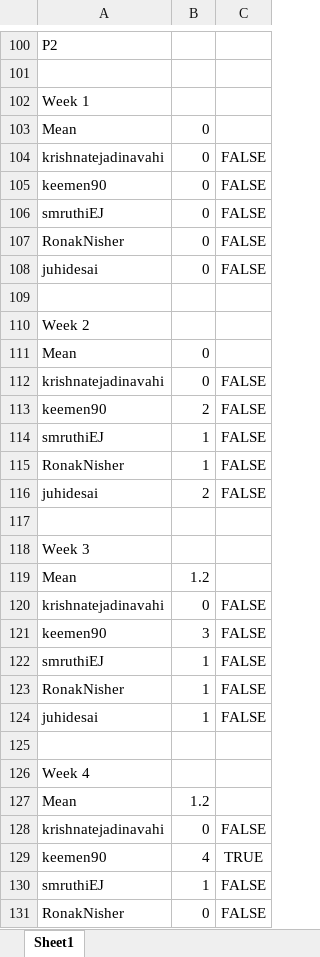
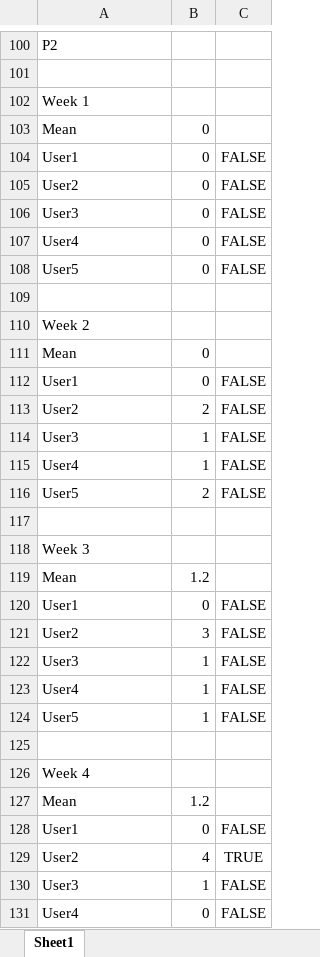
Before and after one commit to NCSU-CSC510/Bad-Smells, an Excel workbook: Results/Early Detector.xlsx, sheet Sheet1, drawn as a sheet; only a part is shown, gaps mark what is left out; values as stored, in another font and other column widths than the file's, no borders; the diff covers the shown part only; the diff names each change by its address in the sheet, - before the commit and + after, or states it on an @@ line.

```diff
--- a/Results/Early Detector.xlsx (sheet Sheet1)
+++ b/Results/Early Detector.xlsx (sheet Sheet1)
-A104: krishnatejadinavahi
+A104: User1
-A105: keemen90
+A105: User2
-A106: smruthiEJ
+A106: User3
-A107: RonakNisher
+A107: User4
-A108: juhidesai
+A108: User5
-A112: krishnatejadinavahi
+A112: User1
-A113: keemen90
+A113: User2
-A114: smruthiEJ
+A114: User3
-A115: RonakNisher
+A115: User4
-A116: juhidesai
+A116: User5
-A120: krishnatejadinavahi
+A120: User1
-A121: keemen90
+A121: User2
-A122: smruthiEJ
+A122: User3
-A123: RonakNisher
+A123: User4
-A124: juhidesai
+A124: User5
-A128: krishnatejadinavahi
+A128: User1
-A129: keemen90
+A129: User2
-A130: smruthiEJ
+A130: User3
-A131: RonakNisher
+A131: User4
```
Also changed, not shown: 149 edited cells elsewhere in this sheet.
